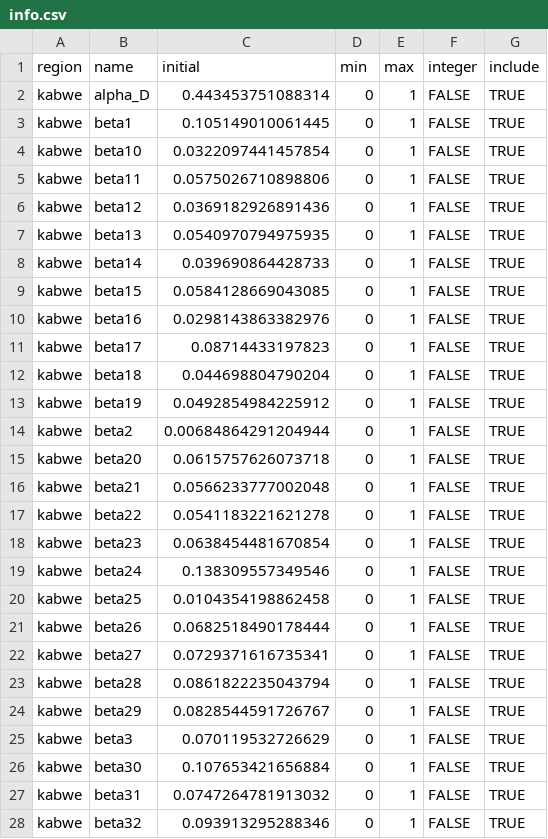
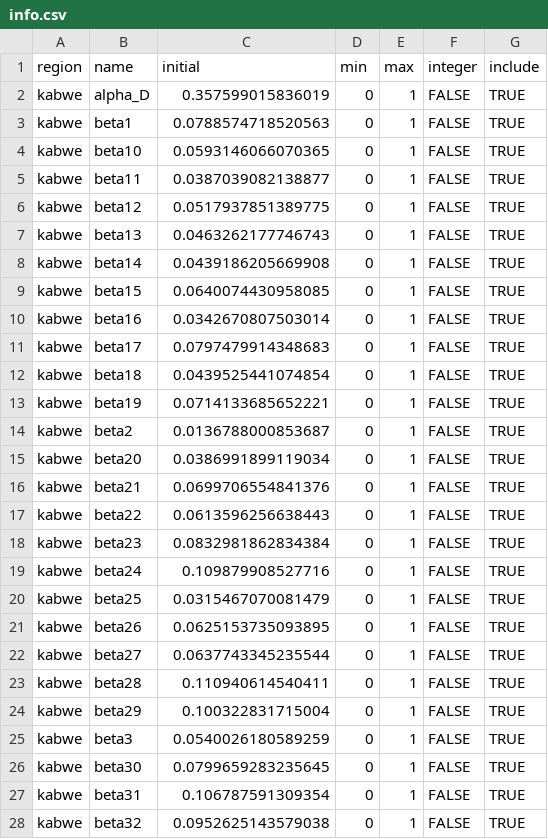
Before and after one commit to pabloperguz/ZamCovid-outputs, a CSV file: src/ZamCovid_parameters/pars/central/deterministic/info.csv, drawn as a sheet; only a part is shown; the diff covers the shown part only.

```diff
--- a/src/ZamCovid_parameters/pars/central/deterministic/info.csv
+++ b/src/ZamCovid_parameters/pars/central/deterministic/info.csv
@@ -1,28 +1,28 @@
 "region","name","initial","min","max","integer","include"
-"kabwe","alpha_D",0.443453751088314,0,1,FALSE,TRUE
-"kabwe","beta1",0.105149010061445,0,1,FALSE,TRUE
-"kabwe","beta10",0.0322097441457854,0,1,FALSE,TRUE
-"kabwe","beta11",0.0575026710898806,0,1,FALSE,TRUE
-"kabwe","beta12",0.0369182926891436,0,1,FALSE,TRUE
-"kabwe","beta13",0.0540970794975935,0,1,FALSE,TRUE
-"kabwe","beta14",0.039690864428733,0,1,FALSE,TRUE
-"kabwe","beta15",0.0584128669043085,0,1,FALSE,TRUE
-"kabwe","beta16",0.0298143863382976,0,1,FALSE,TRUE
-"kabwe","beta17",0.08714433197823,0,1,FALSE,TRUE
-"kabwe","beta18",0.044698804790204,0,1,FALSE,TRUE
-"kabwe","beta19",0.0492854984225912,0,1,FALSE,TRUE
-"kabwe","beta2",0.00684864291204944,0,1,FALSE,TRUE
-"kabwe","beta20",0.0615757626073718,0,1,FALSE,TRUE
-"kabwe","beta21",0.0566233777002048,0,1,FALSE,TRUE
-"kabwe","beta22",0.0541183221621278,0,1,FALSE,TRUE
-"kabwe","beta23",0.0638454481670854,0,1,FALSE,TRUE
-"kabwe","beta24",0.138309557349546,0,1,FALSE,TRUE
-"kabwe","beta25",0.0104354198862458,0,1,FALSE,TRUE
-"kabwe","beta26",0.0682518490178444,0,1,FALSE,TRUE
-"kabwe","beta27",0.0729371616735341,0,1,FALSE,TRUE
-"kabwe","beta28",0.0861822235043794,0,1,FALSE,TRUE
-"kabwe","beta29",0.0828544591726767,0,1,FALSE,TRUE
-"kabwe","beta3",0.070119532726629,0,1,FALSE,TRUE
-"kabwe","beta30",0.107653421656884,0,1,FALSE,TRUE
-"kabwe","beta31",0.0747264781913032,0,1,FALSE,TRUE
-"kabwe","beta32",0.093913295288346,0,1,FALSE,TRUE
+"kabwe","alpha_D",0.357599015836019,0,1,FALSE,TRUE
+"kabwe","beta1",0.0788574718520563,0,1,FALSE,TRUE
+"kabwe","beta10",0.0593146066070365,0,1,FALSE,TRUE
+"kabwe","beta11",0.0387039082138877,0,1,FALSE,TRUE
+"kabwe","beta12",0.0517937851389775,0,1,FALSE,TRUE
+"kabwe","beta13",0.0463262177746743,0,1,FALSE,TRUE
+"kabwe","beta14",0.0439186205669908,0,1,FALSE,TRUE
+"kabwe","beta15",0.0640074430958085,0,1,FALSE,TRUE
+"kabwe","beta16",0.0342670807503014,0,1,FALSE,TRUE
+"kabwe","beta17",0.0797479914348683,0,1,FALSE,TRUE
+"kabwe","beta18",0.0439525441074854,0,1,FALSE,TRUE
+"kabwe","beta19",0.0714133685652221,0,1,FALSE,TRUE
+"kabwe","beta2",0.0136788000853687,0,1,FALSE,TRUE
+"kabwe","beta20",0.0386991899119034,0,1,FALSE,TRUE
+"kabwe","beta21",0.0699706554841376,0,1,FALSE,TRUE
+"kabwe","beta22",0.0613596256638443,0,1,FALSE,TRUE
+"kabwe","beta23",0.0832981862834384,0,1,FALSE,TRUE
+"kabwe","beta24",0.109879908527716,0,1,FALSE,TRUE
+"kabwe","beta25",0.0315467070081479,0,1,FALSE,TRUE
+"kabwe","beta26",0.0625153735093895,0,1,FALSE,TRUE
+"kabwe","beta27",0.0637743345235544,0,1,FALSE,TRUE
+"kabwe","beta28",0.110940614540411,0,1,FALSE,TRUE
+"kabwe","beta29",0.100322831715004,0,1,FALSE,TRUE
+"kabwe","beta3",0.0540026180589259,0,1,FALSE,TRUE
+"kabwe","beta30",0.0799659283235645,0,1,FALSE,TRUE
+"kabwe","beta31",0.106787591309354,0,1,FALSE,TRUE
+"kabwe","beta32",0.0952625143579038,0,1,FALSE,TRUE
```
Also changed, not shown: 14 edited cells elsewhere in this file, src/ZamCovid_parameters/pars/central/deterministic/proposal.csv, src/ZamCovid_parameters/pars/fit_no_deaths/deterministic/info.csv, 9 other files.
